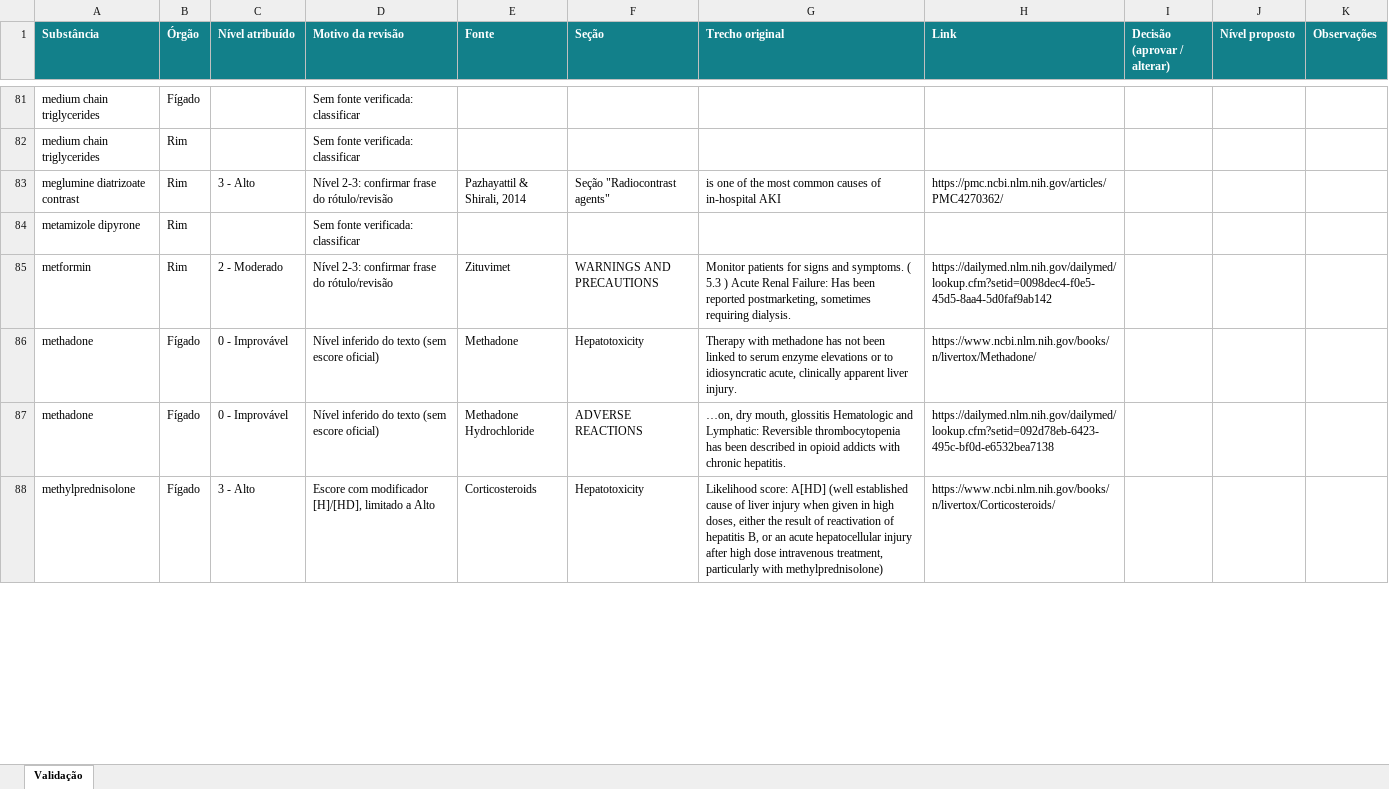
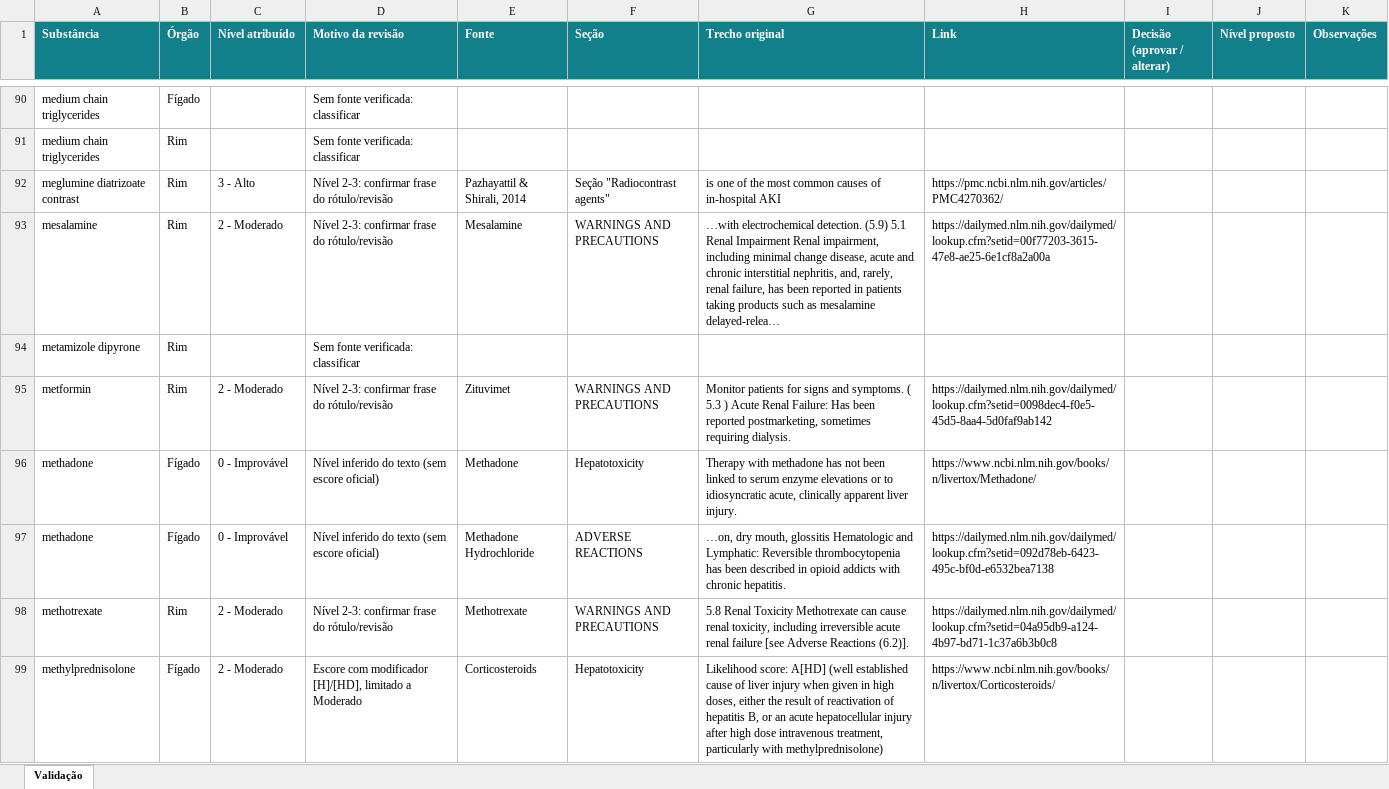
Before and after one commit to micael-oliveira-ufam/farmacia-hospitalar-AI-analysis, an Excel workbook: docs/validacao_toxicidade.xlsx, sheet Validação, drawn as a sheet; only a part is shown, gaps mark what is left out; values as stored, in another font and other column widths than the file's, no borders; addresses are those after the commit; the diff covers the shown part only; the diff names each change by its address in the sheet, - before the commit and + after, or states it on an @@ line.

```diff
--- a/docs/validacao_toxicidade.xlsx (sheet Validação)
+++ b/docs/validacao_toxicidade.xlsx (sheet Validação)
+row 93: mesalamine | Rim | 2 - Moderado | Nível 2-3: confirmar frase do rótulo/revisão | Mesalamine | WARNINGS AND PRECAUTIONS | …with electrochemical detection. (5.9) 5.1 Renal Impairment Renal impairment, including minimal change disease, acute and chronic interstitial nephritis, and, rarely, renal failure, has been reported in patients taking products such as mesalamine delayed-relea… | https://dailymed.nlm.nih.gov/dailymed/lookup.cfm?setid=00f77203-3615-47e8-ae25-6e1cf8a2a00a
+row 98: methotrexate | Rim | 2 - Moderado | Nível 2-3: confirmar frase do rótulo/revisão | Methotrexate | WARNINGS AND PRECAUTIONS | 5.8 Renal Toxicity Methotrexate can cause renal toxicity, including irreversible acute renal failure [see Adverse Reactions (6.2)]. | https://dailymed.nlm.nih.gov/dailymed/lookup.cfm?setid=04a95db9-a124-4b97-bd71-1c37a6b3b0c8
-C99 (Nível atribuído): 3 - Alto
+C99 (Nível atribuído): 2 - Moderado
-D99 (Motivo da revisão): …limitado a Alto
+D99 (Motivo da revisão): …limitado a Moderado
```
Also changed, not shown: 13 added rows and 32 edited cells elsewhere in this sheet, 22 other files.
